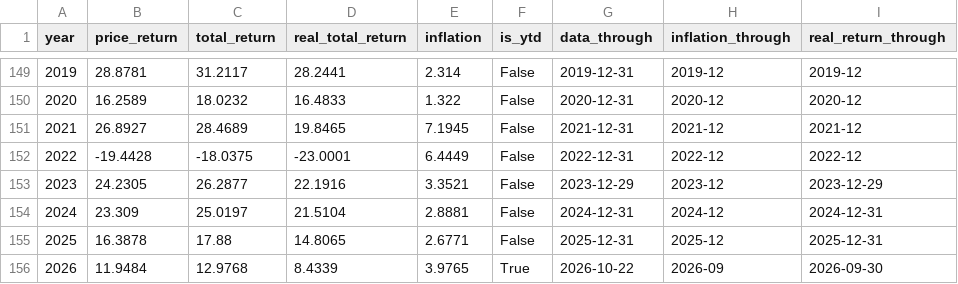
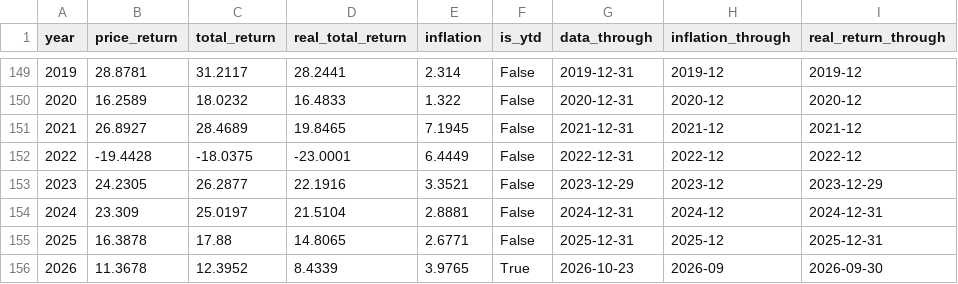
Before and after one commit to khondkar/tradingninvestment-web, a CSV file: public/data/sp500-historical-return-methods.csv, drawn as a sheet; only a part is shown, gaps mark what is left out; the diff names each change by its address in the sheet, - before the commit and + after, or states it on an @@ line.

```diff
--- a/public/data/sp500-historical-return-methods.csv
+++ b/public/data/sp500-historical-return-methods.csv
-B156 (price_return): 11.9484
+B156 (price_return): 11.3678
-C156 (total_return): 12.9768
+C156 (total_return): 12.3952
-G156 (data_through): 2026-10-22
+G156 (data_through): 2026-10-23
```
Also changed, not shown: 8 other files.
